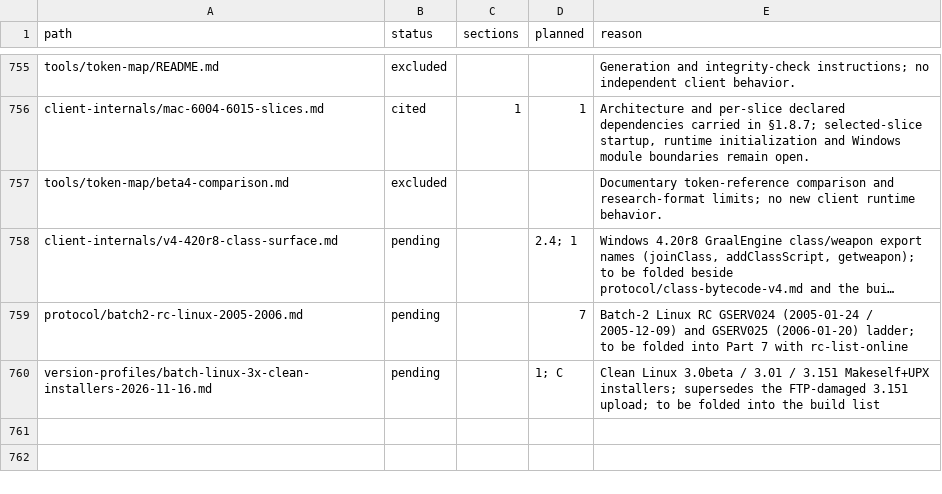
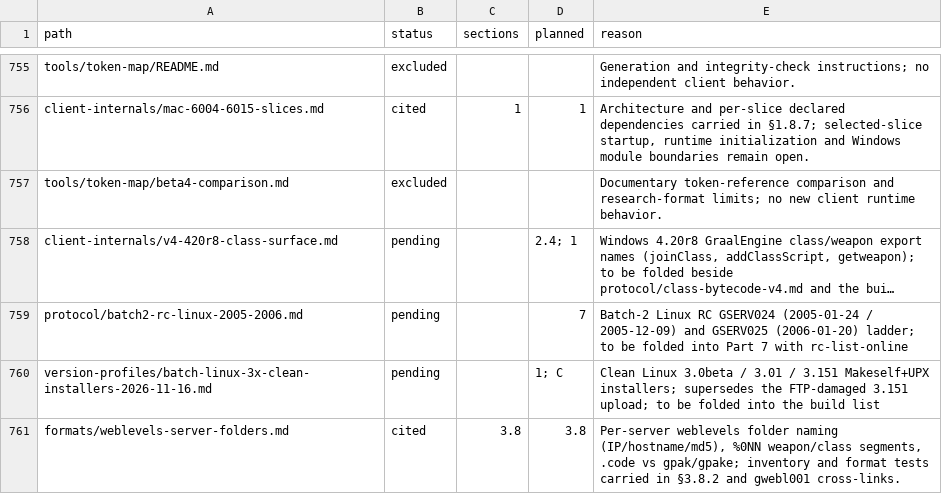
Before and after one commit to squirelworks/Graal_analysis, a TSV file: manual/sources.tsv, drawn as a sheet; only a part is shown, gaps mark what is left out; long unchanged cells end in …; the diff names each change by its address in the sheet, - before the commit and + after, or states it on an @@ line.

Commit message:
Document weblevels per-server folders and .code roles
Inventory confirms level caches use host/IP folders (port in the
filename only); GRESCR-era trees add %0NN server segments under
weapons/classes. Rejects equating .code with gpak/gpake ZIP packages.

```diff
--- a/manual/sources.tsv
+++ b/manual/sources.tsv
+row 761: formats/weblevels-server-folders.md | cited | 3.8 | 3.8 | Per-server weblevels folder naming (IP/hostname/md5), %0NN weapon/class segments, .code vs gpak/gpake; inventory and format tests carried in §3.8.2 and gwebl001 cross-links.
```
Also changed, not shown: 4 other files.
